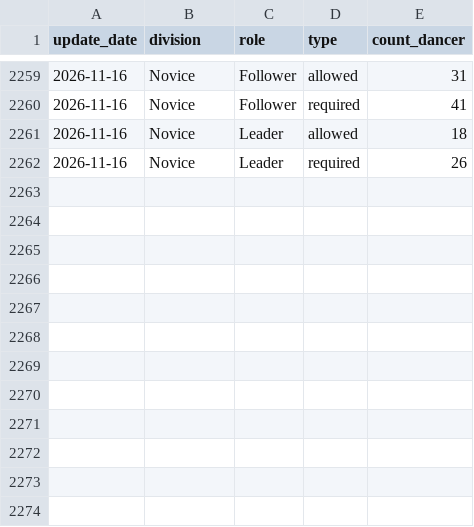
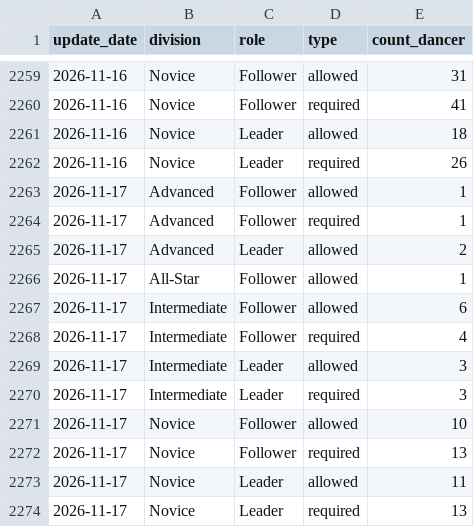
Before and after one commit to zlat1109/wsdc-data-pipeline, a CSV file: data/divisional_structure_only_dominate_role.csv, drawn as a sheet; only a part is shown, gaps mark what is left out.

```diff
--- a/data/divisional_structure_only_dominate_role.csv
+++ b/data/divisional_structure_only_dominate_role.csv
@@ -2262 +2262,13 @@ update_date,division,role,type,count_dancer
 2026-11-16,Novice,Leader,required,26
+2026-11-17,Advanced,Follower,allowed,1
+2026-11-17,Advanced,Follower,required,1
+2026-11-17,Advanced,Leader,allowed,2
+2026-11-17,All-Star,Follower,allowed,1
+2026-11-17,Intermediate,Follower,allowed,6
+2026-11-17,Intermediate,Follower,required,4
+2026-11-17,Intermediate,Leader,allowed,3
+2026-11-17,Intermediate,Leader,required,3
+2026-11-17,Novice,Follower,allowed,10
+2026-11-17,Novice,Follower,required,13
+2026-11-17,Novice,Leader,allowed,11
+2026-11-17,Novice,Leader,required,13
```
Also changed, not shown: data/changed_dancer_name_info.csv, data/dancer_transitions.csv, 21 other files.
